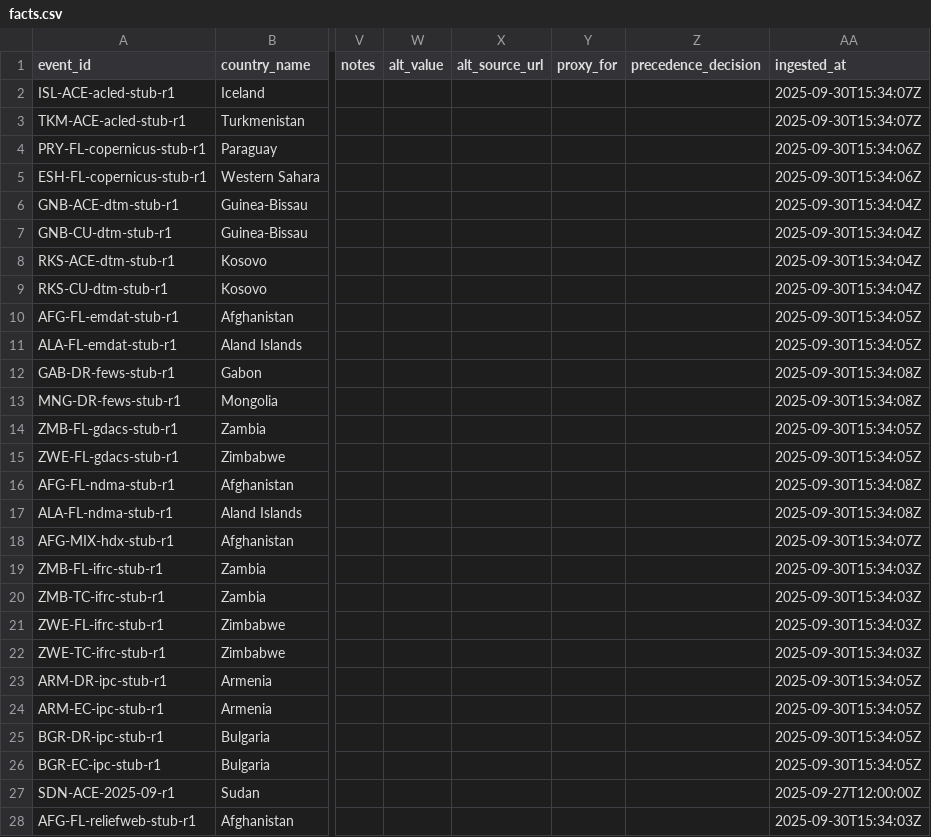
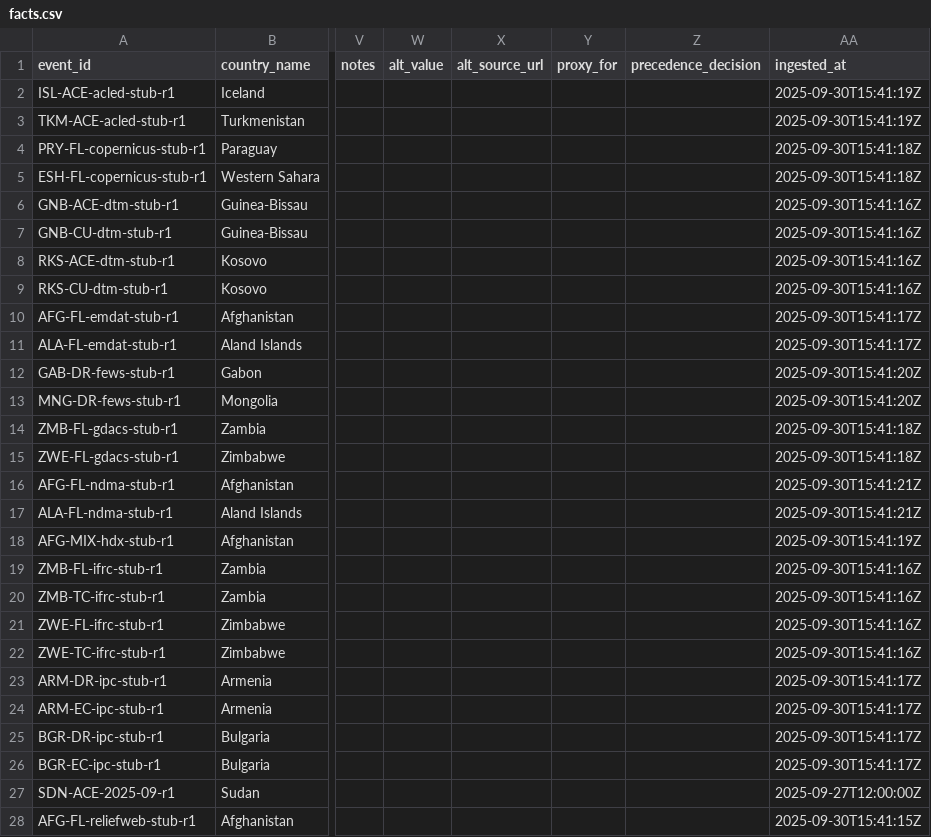
Before and after one commit to Metaculus/metac-bot-template, a CSV file: resolver/exports/facts.csv, drawn as a sheet; only a part is shown, gaps mark what is left out; the diff covers the shown part only; the diff names each change by its address in the sheet, - before the commit and + after, or states it on an @@ line.

Commit message:
Update facts exports and add review CSVs
Updated timestamps in facts.csv and facts.parquet to reflect new data ingestion. Added resolved_reviewed.csv, decisions_example.csv, and review_queue.csv to support review and decision tracking for event data.

```diff
--- a/resolver/exports/facts.csv
+++ b/resolver/exports/facts.csv
-AA2:AA3 (ingested_at): 2025-09-30T15:34:07Z
+AA2:AA3 (ingested_at): 2025-09-30T15:41:19Z
-AA4:AA5 (ingested_at): 2025-09-30T15:34:06Z
+AA4:AA5 (ingested_at): 2025-09-30T15:41:18Z
-AA6:AA9 (ingested_at): 2025-09-30T15:34:04Z
+AA6:AA9 (ingested_at): 2025-09-30T15:41:16Z
-AA10:AA11 (ingested_at): 2025-09-30T15:34:05Z
+AA10:AA11 (ingested_at): 2025-09-30T15:41:17Z
-AA12:AA13 (ingested_at): 2025-09-30T15:34:08Z
+AA12:AA13 (ingested_at): 2025-09-30T15:41:20Z
-AA14:AA15 (ingested_at): 2025-09-30T15:34:05Z
+AA14:AA15 (ingested_at): 2025-09-30T15:41:18Z
-AA16:AA17 (ingested_at): 2025-09-30T15:34:08Z
+AA16:AA17 (ingested_at): 2025-09-30T15:41:21Z
-AA18 (ingested_at): 2025-09-30T15:34:07Z
+AA18 (ingested_at): 2025-09-30T15:41:19Z
-AA19:AA22 (ingested_at): 2025-09-30T15:34:03Z
+AA19:AA22 (ingested_at): 2025-09-30T15:41:16Z
-AA23:AA26 (ingested_at): 2025-09-30T15:34:05Z
+AA23:AA26 (ingested_at): 2025-09-30T15:41:17Z
-AA28 (ingested_at): 2025-09-30T15:34:03Z
+AA28 (ingested_at): 2025-09-30T15:41:15Z
```
Also changed, not shown: 17 edited cells elsewhere in this file, resolver/staging/acled.csv, resolver/staging/copernicus.csv, 18 other files.
